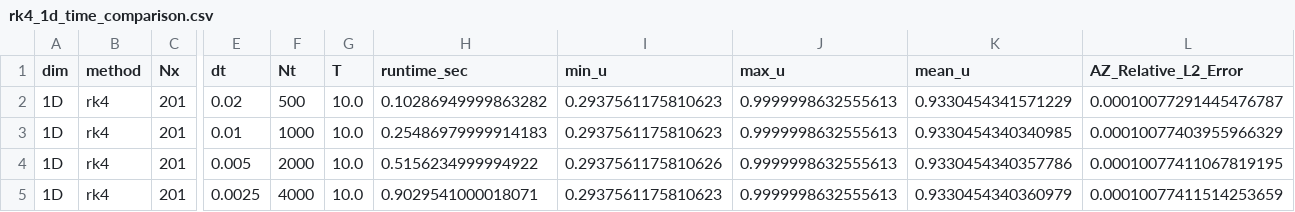
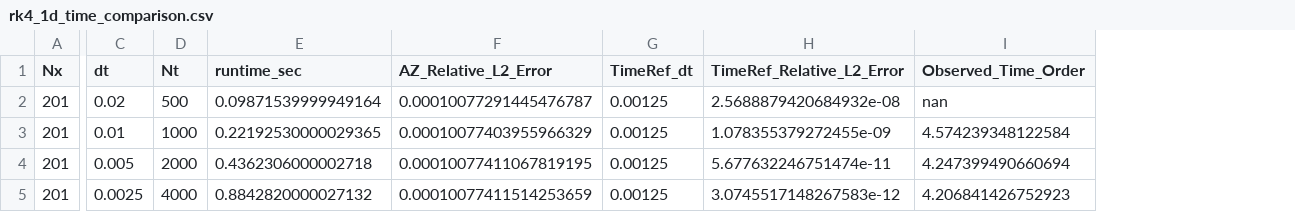
Before and after one commit to rladbsco24/fisher-pinn, a CSV file: outputs/matched_numerical_tables/rk4/rk4_1d_time_comparison.csv, drawn as a sheet; only a part is shown, gaps mark what is left out; removed rows and columns are numbered as before the commit, all else as after; the diff names each change by its address in the sheet, - before the commit and + after, or states it on an @@ line.

```diff
--- a/outputs/matched_numerical_tables/rk4/rk4_1d_time_comparison.csv
+++ b/outputs/matched_numerical_tables/rk4/rk4_1d_time_comparison.csv
-column A (dim), rows 2-5: all 1D
-column B (method), rows 2-5: all rk4
-column G (T), rows 2-5: all 10.0
-column I (min_u), rows 2-5: 0.2937561175810623 | 0.2937561175810623 | 0.2937561175810626 | 0.2937561175810623
-column J (max_u), rows 2-5: all 0.9999998632555613
-column K (mean_u), rows 2-5: 0.9330454341571229 | 0.9330454340340985 | 0.9330454340357786 | 0.9330454340360979
+column G (TimeRef_dt), rows 2-5: all 0.00125
+column H (TimeRef_Relative_L2_Error), rows 2-5: 2.5688879420684932e-08 | 1.078355379272455e-09 | 5.677632246751474e-11 | 3.0745517148267583e-12
+column I (Observed_Time_Order), rows 2-5: nan | 4.574239348122584 | 4.247399490660694 | 4.206841426752923
-E2 (runtime_sec): 0.10286949999863282
+E2 (runtime_sec): 0.09871539999949164
-E3 (runtime_sec): 0.25486979999914183
+E3 (runtime_sec): 0.22192530000029365
-E4 (runtime_sec): 0.5156234999994922
+E4 (runtime_sec): 0.4362306000002718
-E5 (runtime_sec): 0.9029541000018071
+E5 (runtime_sec): 0.8842820000027132
```
Also changed, not shown: outputs/matched_numerical_tables/forward_euler/forward_euler_1d_spatial_comparison.csv, outputs/matched_numerical_tables/forward_euler/forward_euler_1d_time_comparison.csv, 43 other files.
